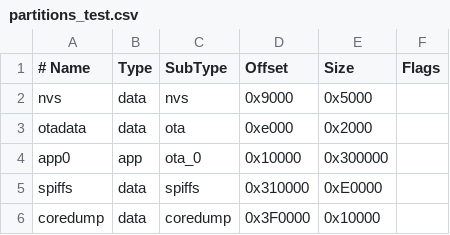
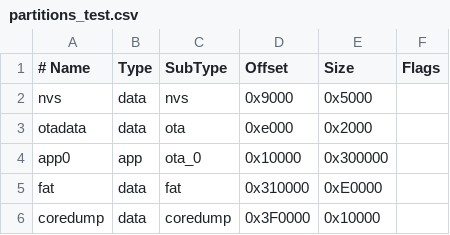
Before and after one commit to ngxson/pluspoint-reader, a CSV file: partitions_test.csv, drawn as a sheet.

```diff
--- a/partitions_test.csv
+++ b/partitions_test.csv
@@ -4,3 +4,3 @@ otadata,  data, ota,     0xe000,  0x2000,
 app0,     app,  ota_0,   0x10000, 0x300000,
-spiffs,   data, spiffs,  0x310000,0xE0000,
+fat,      data, fat,     0x310000,0xE0000,
 coredump, data, coredump,0x3F0000,0x10000,
```
Also changed, not shown: 5 other files.
